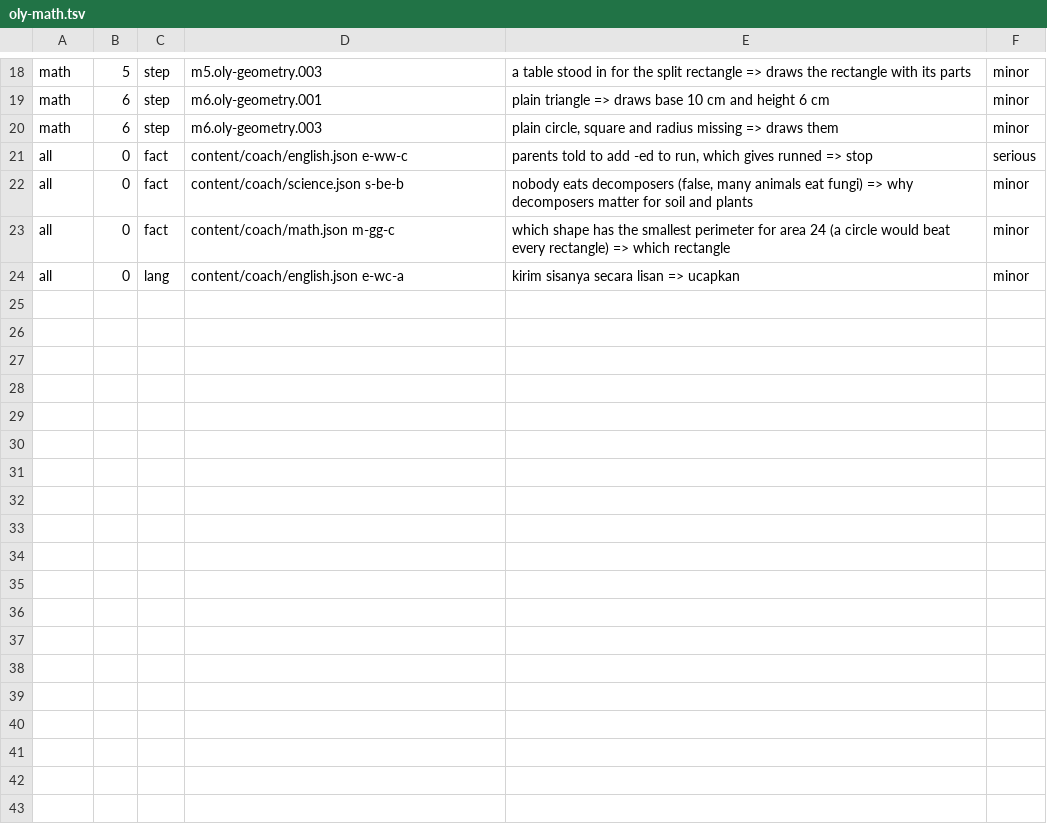
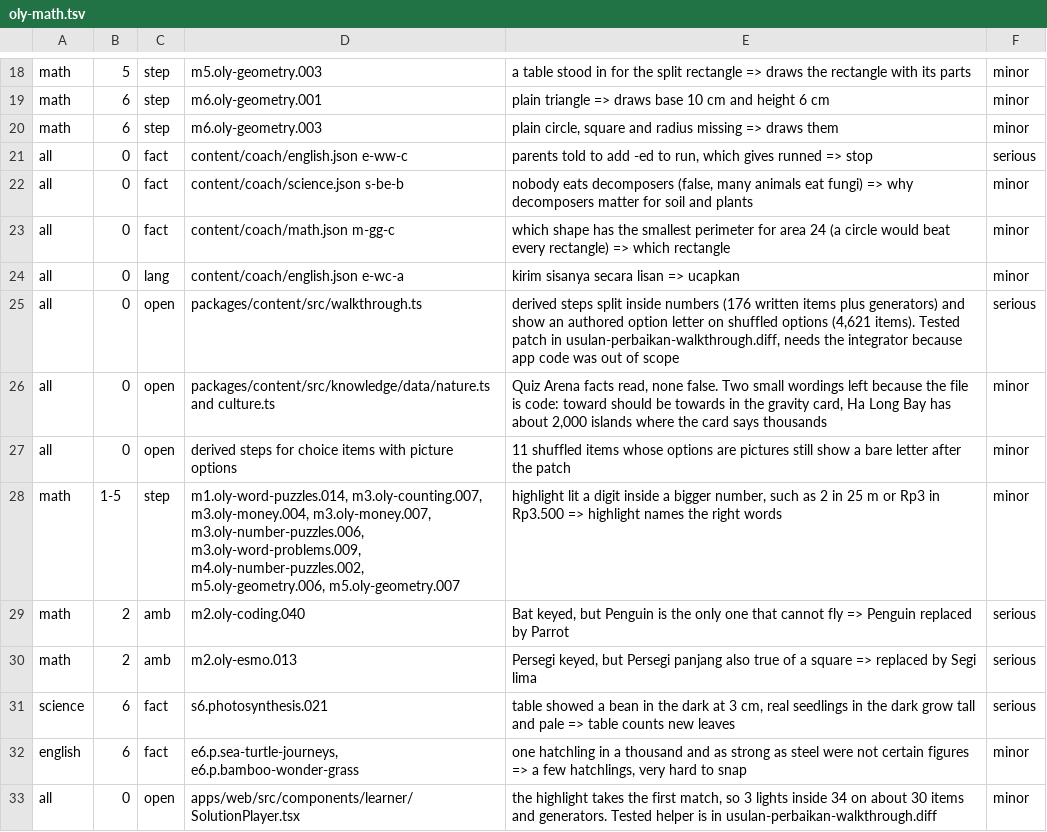
Before and after one commit to nabilafifahq/gatxel-20-kira, a TSV file: docs/verifikasi-materi-rincian/oly-math.tsv, drawn as a sheet; only a part is shown, gaps mark what is left out; the diff names each change by its address in the sheet, - before the commit and + after, or states it on an @@ line.

```diff
--- a/docs/verifikasi-materi-rincian/oly-math.tsv
+++ b/docs/verifikasi-materi-rincian/oly-math.tsv
+row 25: all | 0 | open | packages/content/src/walkthrough.ts | derived steps split inside numbers (176 written items plus generators) and show an authored option letter on shuffled options (4,621 items). Tested patch in usulan-perbaikan-walkthrough.diff, needs the integrator because app code was out of scope | serious
+row 26: all | 0 | open | packages/content/src/knowledge/data/nature.ts and culture.ts | Quiz Arena facts read, none false. Two small wordings left because the file is code: toward should be towards in the gravity card, Ha Long Bay has about 2,000 islands where the card says thousands | minor
+row 27: all | 0 | open | derived steps for choice items with picture options | 11 shuffled items whose options are pictures still show a bare letter after the patch | minor
+row 28: math | 1-5 | step | m1.oly-word-puzzles.014, m3.oly-counting.007, m3.oly-money.004, m3.oly-money.007, m3.oly-number-puzzles.006, m3.oly-word-problems.009, m4.oly-number-puzzles.002, m5.oly-geometry.006, m5.oly-geometry.007 | highlight lit a digit inside a bigger number, such as 2 in 25 m or Rp3 in Rp3.500 => highlight names the right words | minor
+row 29: math | 2 | amb | m2.oly-coding.040 | Bat keyed, but Penguin is the only one that cannot fly => Penguin replaced by Parrot | serious
+row 30: math | 2 | amb | m2.oly-esmo.013 | Persegi keyed, but Persegi panjang also true of a square => replaced by Segi lima | serious
+row 31: science | 6 | fact | s6.photosynthesis.021 | table showed a bean in the dark at 3 cm, real seedlings in the dark grow tall and pale => table counts new leaves | serious
+row 32: english | 6 | fact | e6.p.sea-turtle-journeys, e6.p.bamboo-wonder-grass | one hatchling in a thousand and as strong as steel were not certain figures => a few hatchlings, very hard to snap | minor
+row 33: all | 0 | open | apps/web/src/components/learner/SolutionPlayer.tsx | the highlight takes the first match, so 3 lights inside 34 on about 30 items and generators. Tested helper is in usulan-perbaikan-walkthrough.diff | minor
```
Also changed, not shown: docs/verifikasi-materi-rincian/oly-g2.tsv, docs/verifikasi-materi-rincian/oly-math.cov.tsv, 14 other files.
